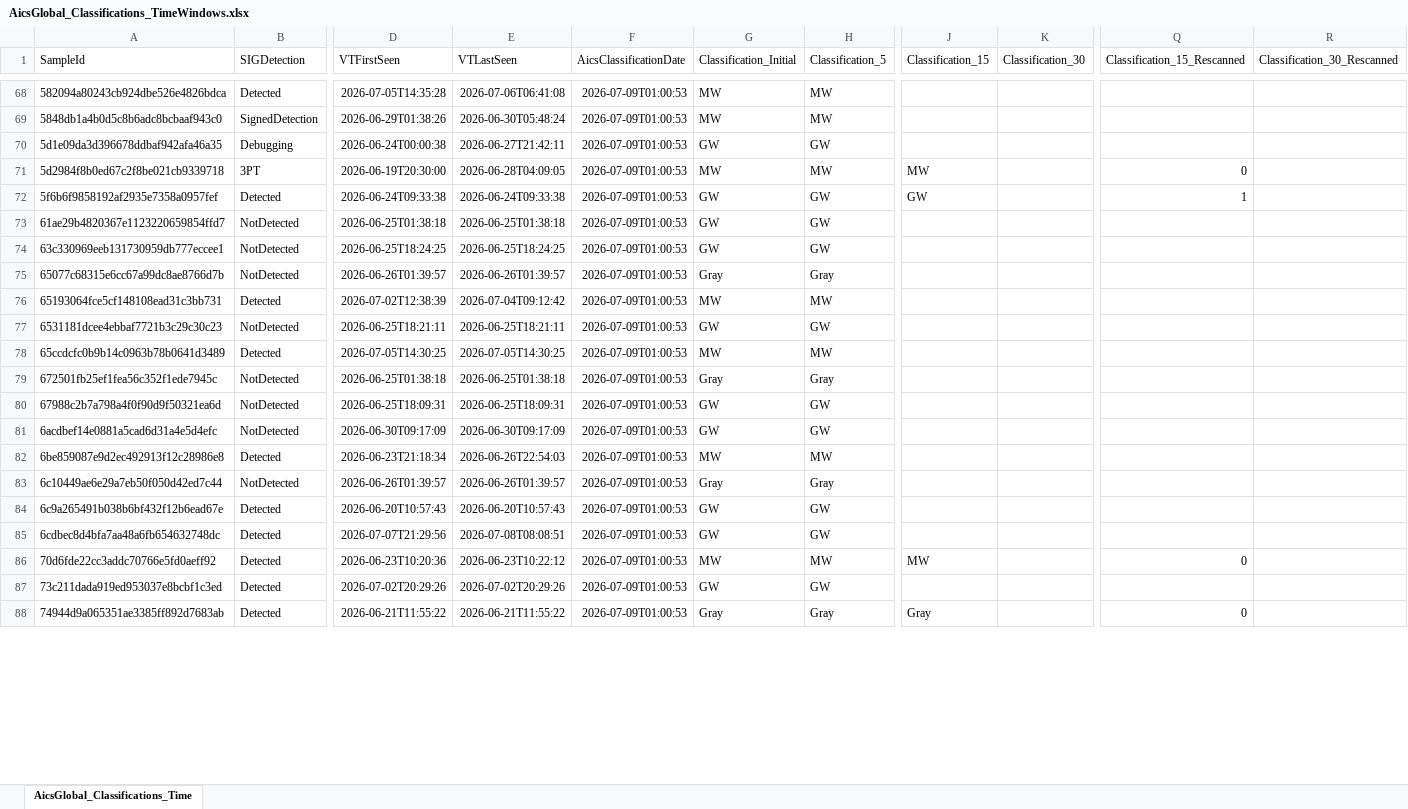
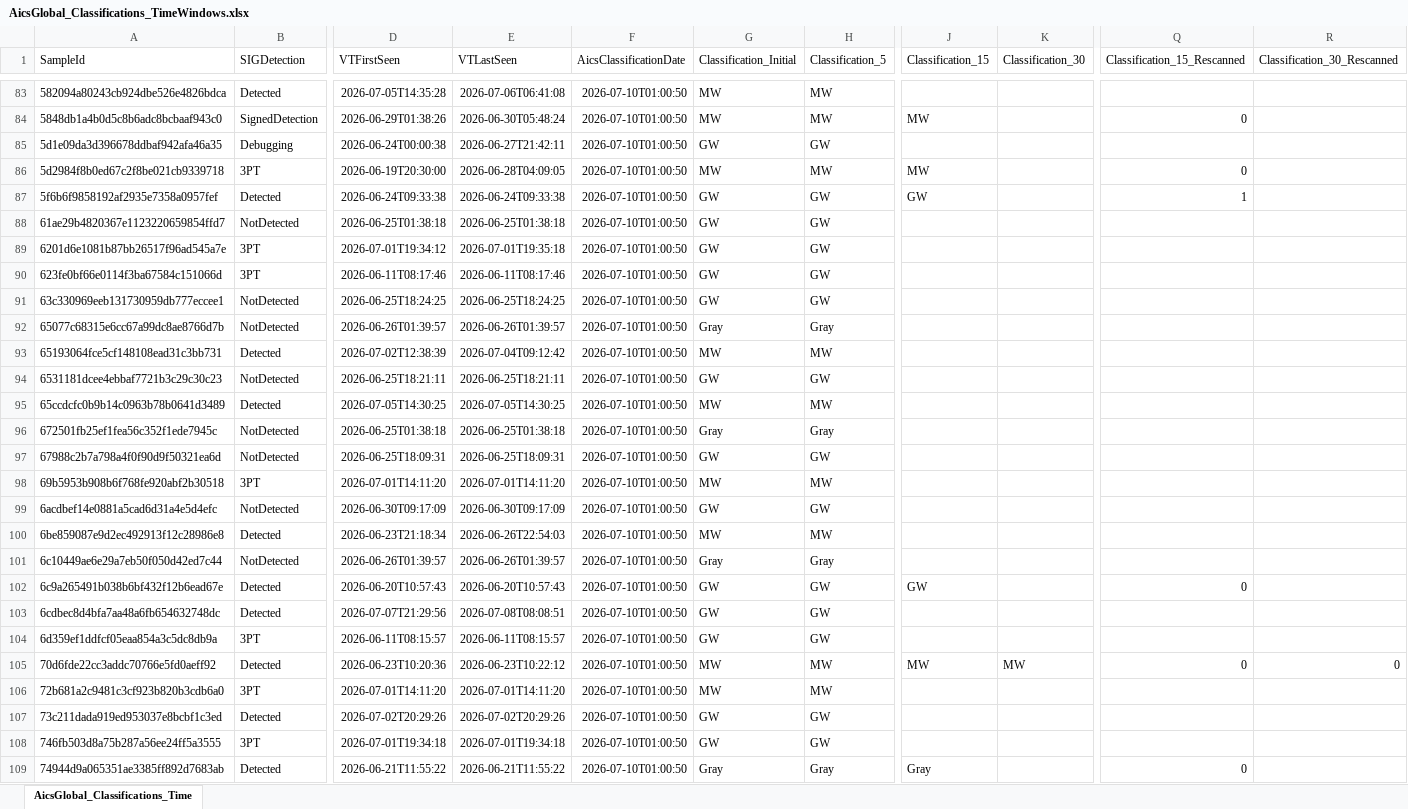
Before and after one commit to cvelascomerino-mwb/aics-dashboards, an Excel workbook: AicsTracker/AicsGlobal_Classifications_TimeWindows.xlsx, sheet AicsGlobal_Classifications_Time, drawn as a sheet; only a part is shown, gaps mark what is left out; values as stored, in another font and other column widths than the file's, no borders; table styles not drawn; addresses are those after the commit; rows hold the shown columns only; the diff covers the shown part only; the diff names each change by its address in the sheet, - before the commit and + after, or states it on an @@ line.

```diff
--- a/AicsTracker/AicsGlobal_Classifications_TimeWindows.xlsx (sheet AicsGlobal_Classifications_Time)
+++ b/AicsTracker/AicsGlobal_Classifications_TimeWindows.xlsx (sheet AicsGlobal_Classifications_Time)
-F83:F88 (AicsClassificationDate): 2026-07-09T01:00:53
+F83:F88 (AicsClassificationDate): 2026-07-10T01:00:50
-J84 (Classification_15): (empty)
+J84 (Classification_15): MW
-Q84 (Classification_15_Rescanned): (empty)
+Q84 (Classification_15_Rescanned): 0
+row 89: 6201d6e1081b87bb26517f96ad545a7e | 3PT | 2026-07-01T19:34:12 | 2026-07-01T19:35:18 | 2026-07-10T01:00:50 | GW | GW
+row 90: 623fe0bf66e0114f3ba67584c151066d | 3PT | 2026-06-11T08:17:46 | 2026-06-11T08:17:46 | 2026-07-10T01:00:50 | GW | GW
-F91:F97 (AicsClassificationDate): 2026-07-09T01:00:53
+F91:F97 (AicsClassificationDate): 2026-07-10T01:00:50
+row 98: 69b5953b908b6f768fe920abf2b30518 | 3PT | 2026-07-01T14:11:20 | 2026-07-01T14:11:20 | 2026-07-10T01:00:50 | MW | MW
-F99:F103 (AicsClassificationDate): 2026-07-09T01:00:53
+F99:F103 (AicsClassificationDate): 2026-07-10T01:00:50
-J102 (Classification_15): (empty)
+J102 (Classification_15): GW
-Q102 (Classification_15_Rescanned): (empty)
+Q102 (Classification_15_Rescanned): 0
+row 104: 6d359ef1ddfcf05eaa854a3c5dc8db9a | 3PT | 2026-06-11T08:15:57 | 2026-06-11T08:15:57 | 2026-07-10T01:00:50 | GW | GW
-F105 (AicsClassificationDate): 2026-07-09T01:00:53
+F105 (AicsClassificationDate): 2026-07-10T01:00:50
-K105 (Classification_30): (empty)
+K105 (Classification_30): MW
-R105 (Classification_30_Rescanned): (empty)
+R105 (Classification_30_Rescanned): 0
+row 106: 72b681a2c9481c3cf923b820b3cdb6a0 | 3PT | 2026-07-01T14:11:20 | 2026-07-01T14:11:20 | 2026-07-10T01:00:50 | MW | MW
-F107 (AicsClassificationDate): 2026-07-09T01:00:53
+F107 (AicsClassificationDate): 2026-07-10T01:00:50
+row 108: 746fb503d8a75b287a56ee24ff5a3555 | 3PT | 2026-07-01T19:34:18 | 2026-07-01T19:34:18 | 2026-07-10T01:00:50 | GW | GW
-F109 (AicsClassificationDate): 2026-07-09T01:00:53
+F109 (AicsClassificationDate): 2026-07-10T01:00:50
```
Also changed, not shown: 33 added rows and 240 edited cells elsewhere in this sheet.
